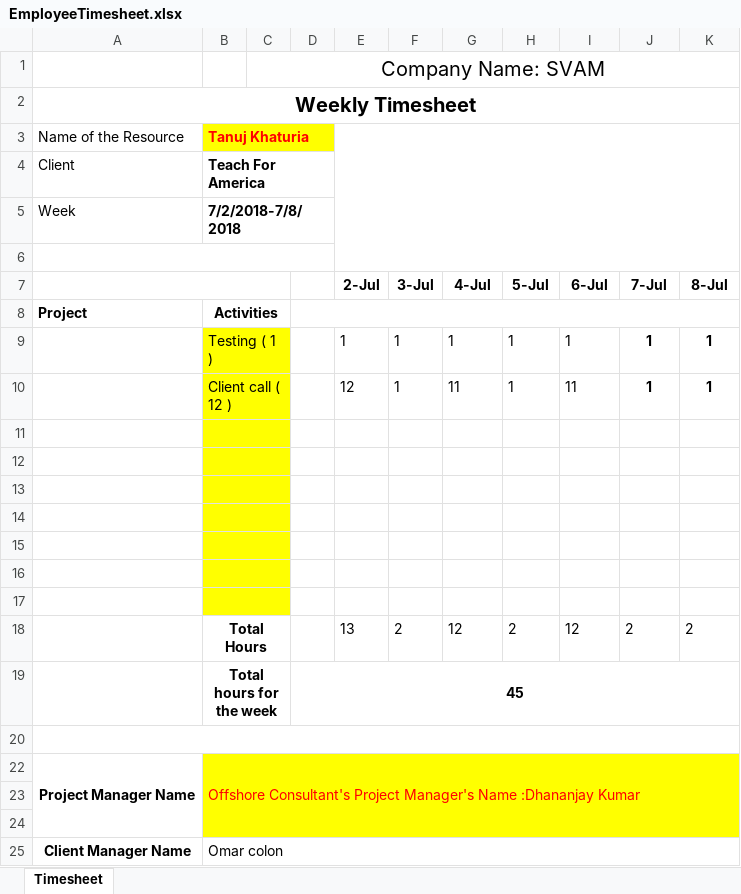
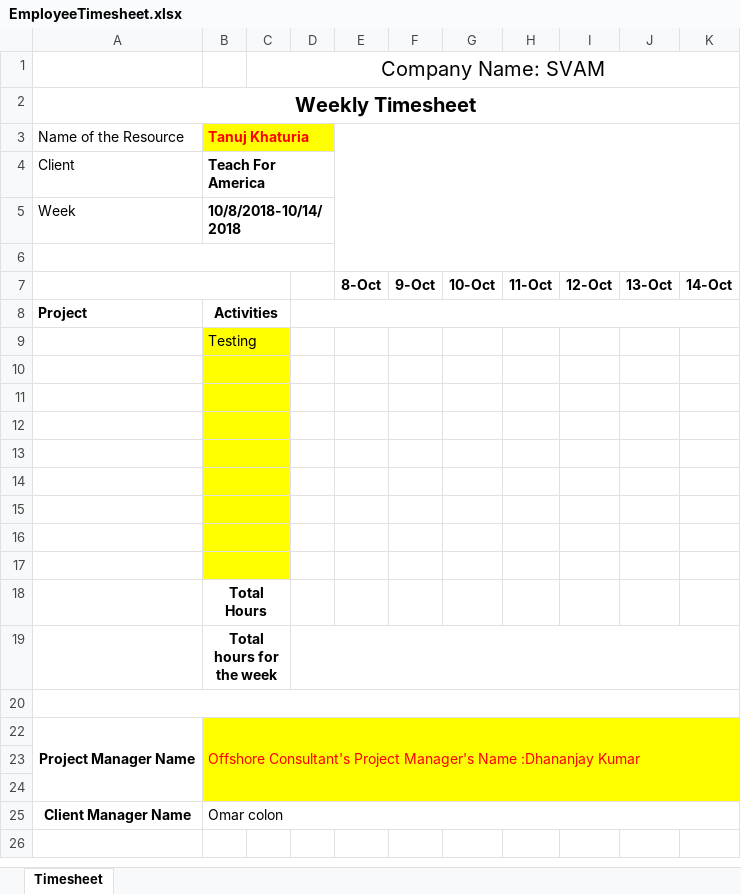
Before and after one commit to s-aggarwal1995/Employee-Timesheet-System, an Excel workbook: EmployeeTimesheet.xlsx, sheet Timesheet, drawn as a sheet; values as stored, in another font and other column widths than the file's, no borders; removed rows and columns are numbered as before the commit, all else as after; the diff names each change by its address in the sheet, - before the commit and + after, or states it on an @@ line.

```diff
--- a/EmployeeTimesheet.xlsx (sheet Timesheet)
+++ b/EmployeeTimesheet.xlsx (sheet Timesheet)
-B5 (Tanuj Khaturia): 7/2/2018-7/8/2018
+B5 (Tanuj Khaturia): 10/8/2018-10/14/2018
-row 7:  |  |  |  | 2-Jul | 3-Jul | 4-Jul | 5-Jul | 6-Jul | 7-Jul | 8-Jul
+row 7:  |  |  |  | 8-Oct | 9-Oct | 10-Oct | 11-Oct | 12-Oct | 13-Oct | 14-Oct
-row 9:  | Testing ( 1 ) |  |  | 1 | 1 | 1 | 1 | 1 | 1 | 1
-row 10:  | Client call ( 12 ) |  |  | 12 | 1 | 11 | 1 | 11 | 1 | 1
+row 9:  | Testing
-row 17:  | Total Hours |  |  | 13 | 2 | 12 | 2 | 12 | 2 | 2
+row 17: (empty)
-B17:C17 fill: none
+B17:C17 fill: #FFFF00
-row 19:  | Total hours for the week |  | 45
+row 18:  | Total Hours
+row 19:  | Total hours for the week
```
Also changed, not shown: 4 other files.
